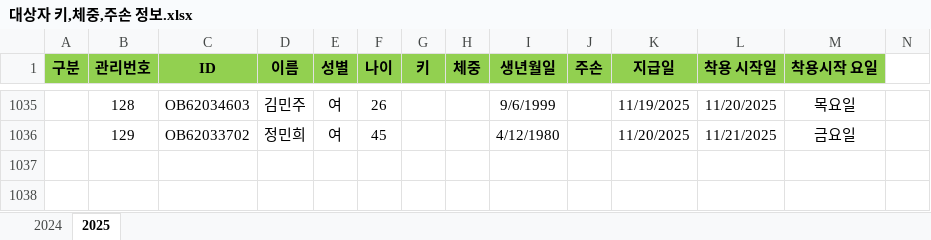
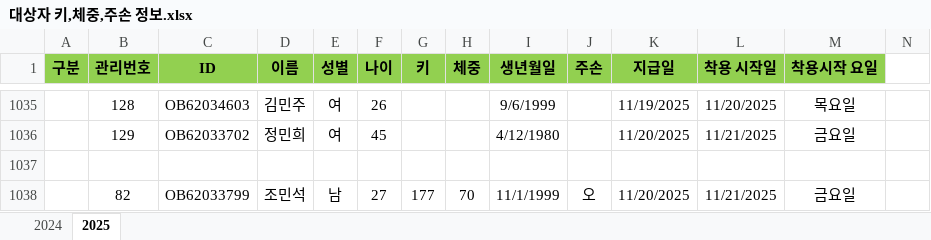
Before and after one commit to Rukkha1024/agd-gt3x-renamer, an Excel workbook: Archive/대상자 키,체중,주손 정보.xlsx, sheet 2025, drawn as a sheet; only a part is shown, gaps mark what is left out; values as stored, in another font and other column widths than the file's, no borders; rows hold the shown columns only; the diff names each change by its address in the sheet, - before the commit and + after, or states it on an @@ line.

```diff
--- a/Archive/대상자 키,체중,주손 정보.xlsx (sheet 2025)
+++ b/Archive/대상자 키,체중,주손 정보.xlsx (sheet 2025)
+row 1037: (empty)
+row 1038:  | 82 | OB62033799 | 조민석 | 남 | 27 | 177 | 70 | 11/1/1999 | 오 | 11/20/2025 | 11/21/2025 | 금요일
```
Also changed, not shown: 3 other files.
